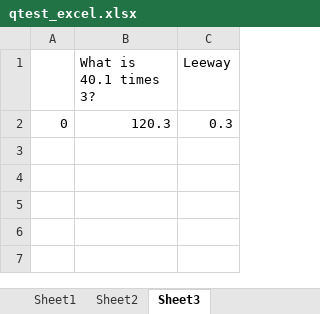
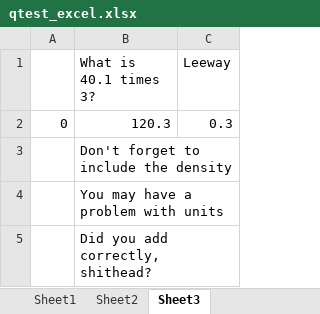
Before and after one commit to MAugspurger/ModSimPy_MAugs, an Excel workbook: Images_and_Data/Data/qtest_excel.xlsx, sheet Sheet3, drawn as a sheet; values as stored, in another font and other column widths than the file's, no borders; the diff names each change by its address in the sheet, - before the commit and + after, or states it on an @@ line.

Commit message:
Add files via upload

```diff
--- a/Images_and_Data/Data/qtest_excel.xlsx (sheet Sheet3)
+++ b/Images_and_Data/Data/qtest_excel.xlsx (sheet Sheet3)
+row 3:  | Don't forget to include the density
+row 4:  | You may have a problem with units
+row 5:  | Did you add correctly, shithead?
```
